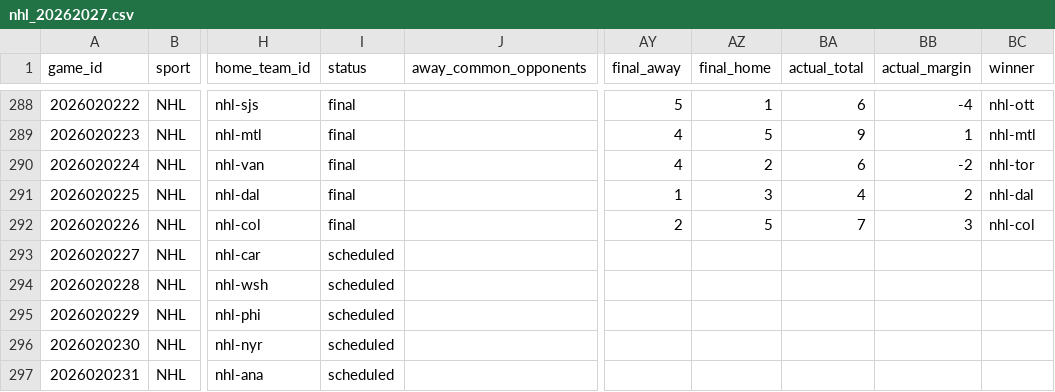
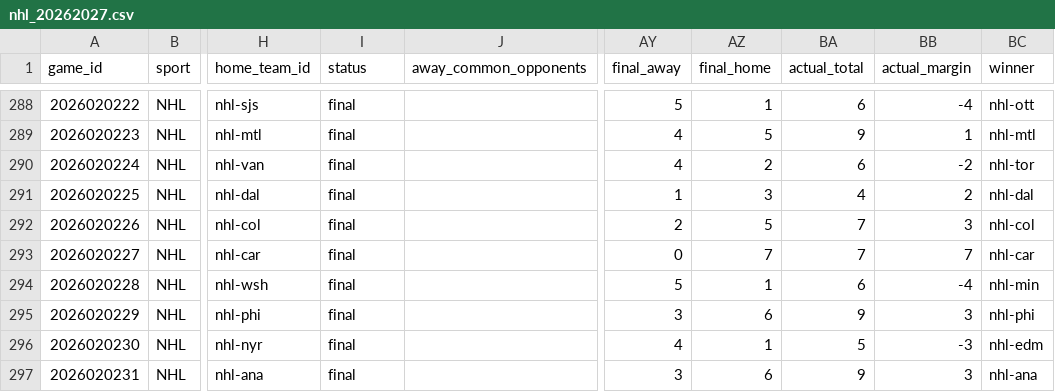
Before and after one commit to jpf5046/basic_betting_model, a CSV file: data/frames/nhl_20262027.csv, drawn as a sheet; only a part is shown, gaps mark what is left out; the diff covers the shown part only; the diff names each change by its address in the sheet, - before the commit and + after, or states it on an @@ line.

```diff
--- a/data/frames/nhl_20262027.csv
+++ b/data/frames/nhl_20262027.csv
-I293:I297 (status): scheduled
+I293:I297 (status): final
-AY293 (final_away): (empty)
+AY293 (final_away): 0
-AZ293 (final_home): (empty)
+AZ293 (final_home): 7
-BA293 (actual_total): (empty)
+BA293 (actual_total): 7
-BB293 (actual_margin): (empty)
+BB293 (actual_margin): 7
-BC293 (winner): (empty)
+BC293 (winner): nhl-car
-AY294 (final_away): (empty)
+AY294 (final_away): 5
-AZ294 (final_home): (empty)
+AZ294 (final_home): 1
-BA294 (actual_total): (empty)
+BA294 (actual_total): 6
-BB294 (actual_margin): (empty)
+BB294 (actual_margin): -4
-BC294 (winner): (empty)
+BC294 (winner): nhl-min
-AY295 (final_away): (empty)
+AY295 (final_away): 3
-AZ295 (final_home): (empty)
+AZ295 (final_home): 6
-BA295 (actual_total): (empty)
+BA295 (actual_total): 9
-BB295 (actual_margin): (empty)
+BB295 (actual_margin): 3
-BC295 (winner): (empty)
+BC295 (winner): nhl-phi
-AY296 (final_away): (empty)
+AY296 (final_away): 4
-AZ296 (final_home): (empty)
+AZ296 (final_home): 1
-BA296 (actual_total): (empty)
+BA296 (actual_total): 5
-BB296 (actual_margin): (empty)
+BB296 (actual_margin): -3
-BC296 (winner): (empty)
+BC296 (winner): nhl-edm
-AY297 (final_away): (empty)
+AY297 (final_away): 3
-AZ297 (final_home): (empty)
+AZ297 (final_home): 6
-BA297 (actual_total): (empty)
+BA297 (actual_total): 9
-BB297 (actual_margin): (empty)
+BB297 (actual_margin): 3
-BC297 (winner): (empty)
+BC297 (winner): nhl-ana
```
Also changed, not shown: 4 added rows elsewhere in this file, data/nhl/games_20262027.csv, 4 other files.
